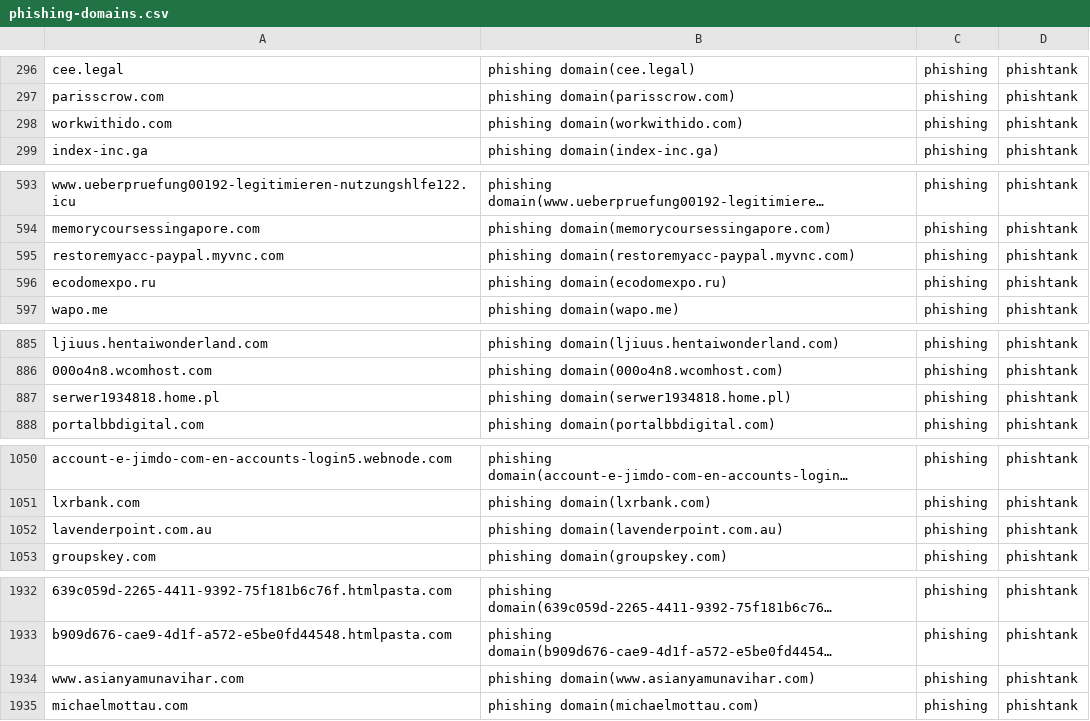
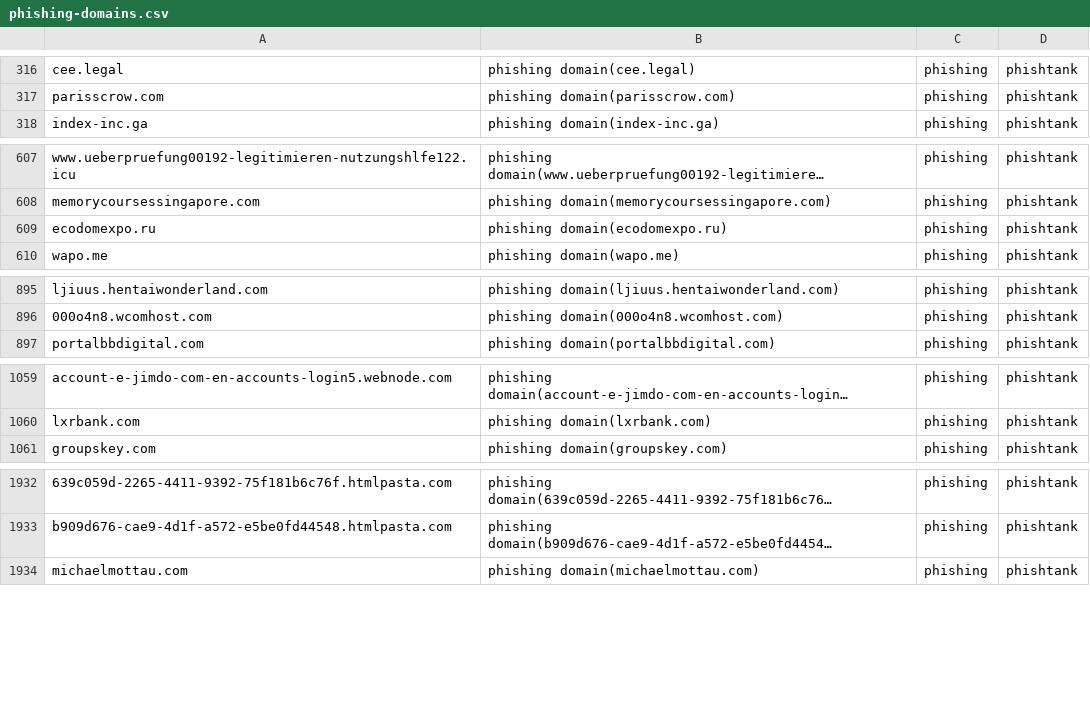
Before and after one commit to sinjukukawataro/20180511, a CSV file: phishing-domains.csv, drawn as a sheet; only a part is shown, gaps mark what is left out; long unchanged cells end in …; removed rows and columns are numbered as before the commit, all else as after; the diff covers the shown part only; the diff names each change by its address in the sheet, - before the commit and + after, or states it on an @@ line.

```diff
--- a/phishing-domains.csv
+++ b/phishing-domains.csv
-row 298: workwithido.com | phishing domain(workwithido.com) | phishing | phishtank
-row 595: restoremyacc-paypal.myvnc.com | phishing domain(restoremyacc-paypal.myvnc.com) | phishing | phishtank
-row 887: serwer1934818.home.pl | phishing domain(serwer1934818.home.pl) | phishing | phishtank
-row 1052: lavenderpoint.com.au | phishing domain(lavenderpoint.com.au) | phishing | phishtank
-row 1934: www.asianyamunavihar.com | phishing domain(www.asianyamunavihar.com) | phishing | phishtank
```
Also changed, not shown: 13 added rows, 14 removed rows and 16 moved rows elsewhere in this file.
